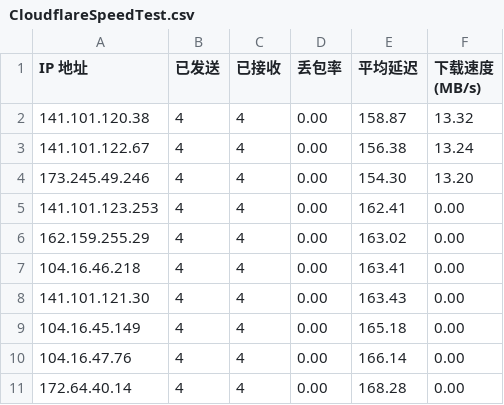
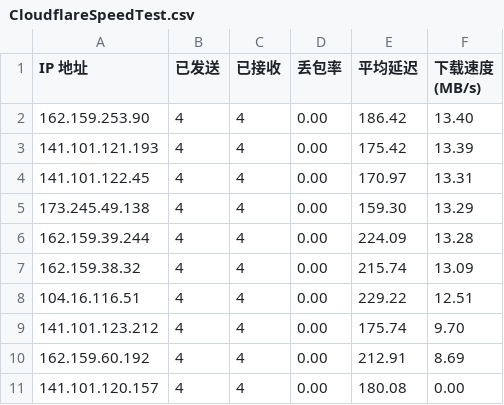
Before and after one commit to D20220410/rep, a CSV file: CloudflareSpeedTest.csv, drawn as a sheet.

Commit message:
Update CloudflareSpeedTest.csv

```diff
--- a/CloudflareSpeedTest.csv
+++ b/CloudflareSpeedTest.csv
@@ -1,11 +1,11 @@
 IP 地址,已发送,已接收,丢包率,平均延迟,下载速度 (MB/s)
-141.101.120.38,4,4,0.00,158.87,13.32
-141.101.122.67,4,4,0.00,156.38,13.24
-173.245.49.246,4,4,0.00,154.30,13.20
-141.101.123.253,4,4,0.00,162.41,0.00
-162.159.255.29,4,4,0.00,163.02,0.00
-104.16.46.218,4,4,0.00,163.41,0.00
-141.101.121.30,4,4,0.00,163.43,0.00
-104.16.45.149,4,4,0.00,165.18,0.00
-104.16.47.76,4,4,0.00,166.14,0.00
-172.64.40.14,4,4,0.00,168.28,0.00
+162.159.253.90,4,4,0.00,186.42,13.40
+141.101.121.193,4,4,0.00,175.42,13.39
+141.101.122.45,4,4,0.00,170.97,13.31
+173.245.49.138,4,4,0.00,159.30,13.29
+162.159.39.244,4,4,0.00,224.09,13.28
+162.159.38.32,4,4,0.00,215.74,13.09
+104.16.116.51,4,4,0.00,229.22,12.51
+141.101.123.212,4,4,0.00,175.74,9.70
+162.159.60.192,4,4,0.00,212.91,8.69
+141.101.120.157,4,4,0.00,180.08,0.00
```
